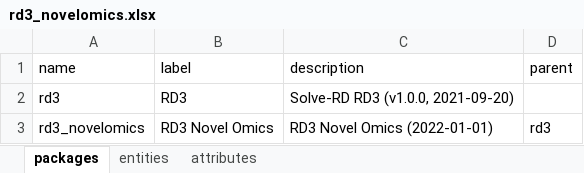
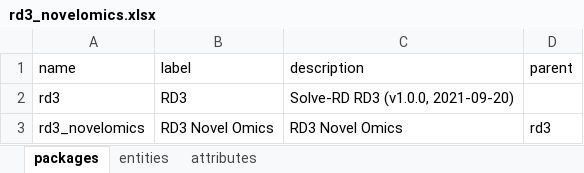
Before and after one commit to molgenis/projects-solve-rd, an Excel workbook: emx/dist/rd3_novelomics.xlsx, sheet packages, drawn as a sheet; values as stored, in another font and other column widths than the file's, no borders; the diff names each change by its address in the sheet, - before the commit and + after, or states it on an @@ line.

Commit message:
updated rd3 freeze and novelomics emx

```diff
--- a/emx/dist/rd3_novelomics.xlsx (sheet packages)
+++ b/emx/dist/rd3_novelomics.xlsx (sheet packages)
-C3 (description): RD3 Novel Omics (2022-01-01)
+C3 (description): RD3 Novel Omics
```
Also changed, not shown: sheet attributes, 2 other files.
